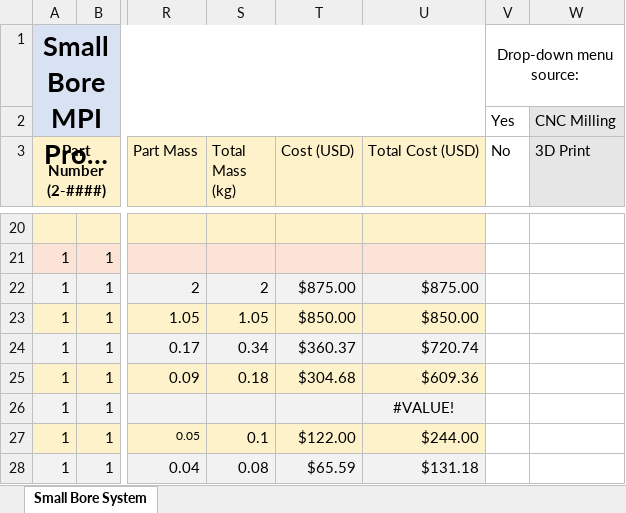
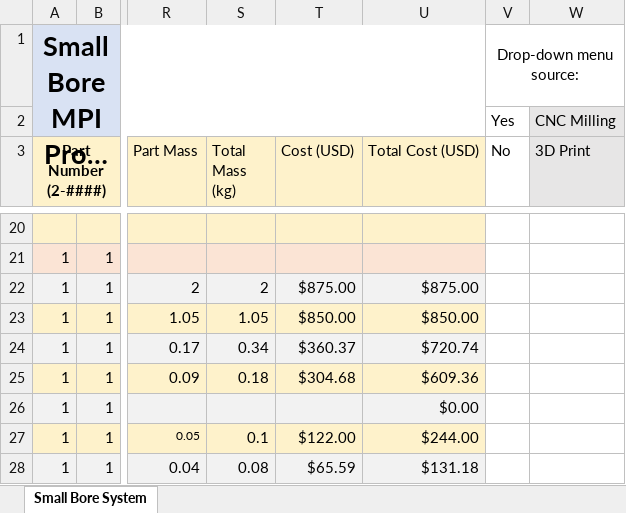
Before and after one commit to OS-MPI/Small-Bore-Imager, an Excel workbook: General Documentation/OSMPI Part Management-MPI.xlsx, sheet Small Bore System, drawn as a sheet; only a part is shown, gaps mark what is left out; long unchanged cells end in …; values as stored, in another font and other column widths than the file's, no borders; charts and pictures and conditional formats not drawn; the diff covers the shown part only; the diff names each change by its address in the sheet, - before the commit and + after, or states it on an @@ line.

```diff
--- a/General Documentation/OSMPI Part Management-MPI.xlsx (sheet Small Bore System)
+++ b/General Documentation/OSMPI Part Management-MPI.xlsx (sheet Small Bore System)
-U26 (Total Cost (USD)): #VALUE!
+U26 (Total Cost (USD)): $0.00
-U26 alignment: center
+U26 alignment: right
```
Also changed, not shown: 25 added rows, 1 removed row, 39 edited cells and cell formats elsewhere in this sheet, formulas that keep their value, charts or pictures.
